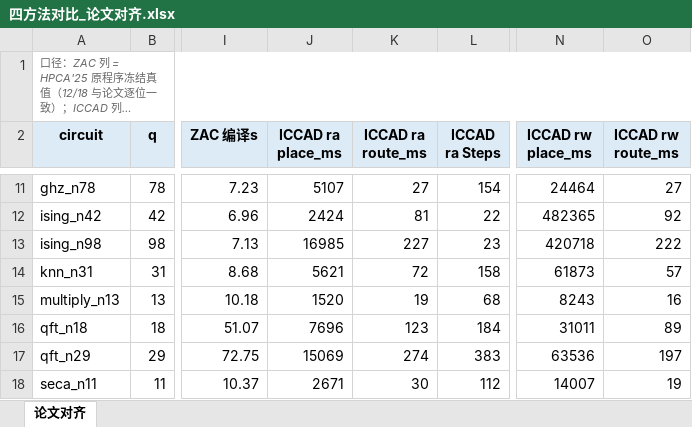
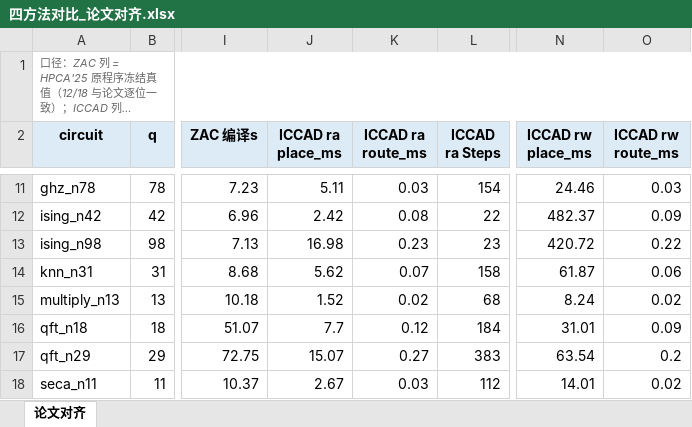
Before and after one commit to zhouzixiang1/zac-ga, an Excel workbook: ZAC_zzx/results/fourway/四方法对比_论文对齐.xlsx, sheet 论文对齐, drawn as a sheet; only a part is shown, gaps mark what is left out; long unchanged cells end in …; values as stored, in another font and other column widths than the file's, no borders; the diff covers the shown part only; the diff names each change by its address in the sheet, - before the commit and + after, or states it on an @@ line.

Commit message:
勘误 1000× 单位错：mqt.qmap stats() 实测单位 μs（wall 2.1ms↔1727 实证 + 3 条 Table I mantissa 对上），ICCAD astar 编译实为 1.21s 非 1246.8s；json 就地修复+两生成器加防再犯注释+重生成表+口径 md 改写（撤回 3.5.0 A* 膨胀误判）

```diff
--- a/ZAC_zzx/results/fourway/四方法对比_论文对齐.xlsx (sheet 论文对齐)
+++ b/ZAC_zzx/results/fourway/四方法对比_论文对齐.xlsx (sheet 论文对齐)
-J11 (ICCAD ra place_ms): 5107
+J11 (ICCAD ra place_ms): 5.11
-K11 (ICCAD ra route_ms): 27
+K11 (ICCAD ra route_ms): 0.03
-N11 (ICCAD rw place_ms): 24464
+N11 (ICCAD rw place_ms): 24.46
-O11 (ICCAD rw route_ms): 27
+O11 (ICCAD rw route_ms): 0.03
-J12 (ICCAD ra place_ms): 2424
+J12 (ICCAD ra place_ms): 2.42
-K12 (ICCAD ra route_ms): 81
+K12 (ICCAD ra route_ms): 0.08
-N12 (ICCAD rw place_ms): 482365
+N12 (ICCAD rw place_ms): 482.37
-O12 (ICCAD rw route_ms): 92
+O12 (ICCAD rw route_ms): 0.09
-J13 (ICCAD ra place_ms): 16985
+J13 (ICCAD ra place_ms): 16.98
-K13 (ICCAD ra route_ms): 227
+K13 (ICCAD ra route_ms): 0.23
-N13 (ICCAD rw place_ms): 420718
+N13 (ICCAD rw place_ms): 420.72
-O13 (ICCAD rw route_ms): 222
+O13 (ICCAD rw route_ms): 0.22
-J14 (ICCAD ra place_ms): 5621
+J14 (ICCAD ra place_ms): 5.62
-K14 (ICCAD ra route_ms): 72
+K14 (ICCAD ra route_ms): 0.07
-N14 (ICCAD rw place_ms): 61873
+N14 (ICCAD rw place_ms): 61.87
-O14 (ICCAD rw route_ms): 57
+O14 (ICCAD rw route_ms): 0.06
-J15 (ICCAD ra place_ms): 1520
+J15 (ICCAD ra place_ms): 1.52
-K15 (ICCAD ra route_ms): 19
+K15 (ICCAD ra route_ms): 0.02
-N15 (ICCAD rw place_ms): 8243
+N15 (ICCAD rw place_ms): 8.24
-O15 (ICCAD rw route_ms): 16
+O15 (ICCAD rw route_ms): 0.02
-J16 (ICCAD ra place_ms): 7696
+J16 (ICCAD ra place_ms): 7.7
-K16 (ICCAD ra route_ms): 123
+K16 (ICCAD ra route_ms): 0.12
-N16 (ICCAD rw place_ms): 31011
+N16 (ICCAD rw place_ms): 31.01
-O16 (ICCAD rw route_ms): 89
+O16 (ICCAD rw route_ms): 0.09
-J17 (ICCAD ra place_ms): 15069
+J17 (ICCAD ra place_ms): 15.07
-K17 (ICCAD ra route_ms): 274
+K17 (ICCAD ra route_ms): 0.27
-N17 (ICCAD rw place_ms): 63536
+N17 (ICCAD rw place_ms): 63.54
-O17 (ICCAD rw route_ms): 197
+O17 (ICCAD rw route_ms): 0.2
-J18 (ICCAD ra place_ms): 2671
+J18 (ICCAD ra place_ms): 2.67
-K18 (ICCAD ra route_ms): 30
+K18 (ICCAD ra route_ms): 0.03
-N18 (ICCAD rw place_ms): 14007
+N18 (ICCAD rw place_ms): 14.01
-O18 (ICCAD rw route_ms): 19
+O18 (ICCAD rw route_ms): 0.02
```
Also changed, not shown: 40 edited cells elsewhere in this sheet, ZAC_zzx/results/fourway/四方法_四指标_双数据集.xlsx, 4 other files.
